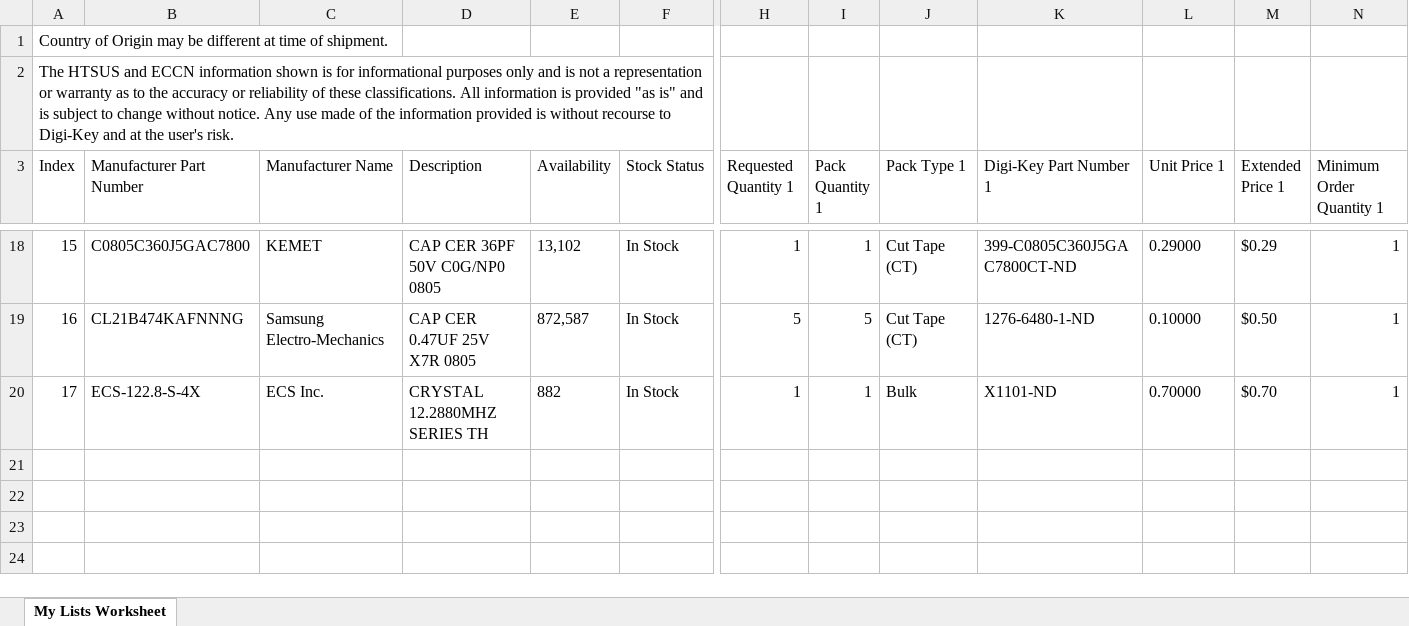
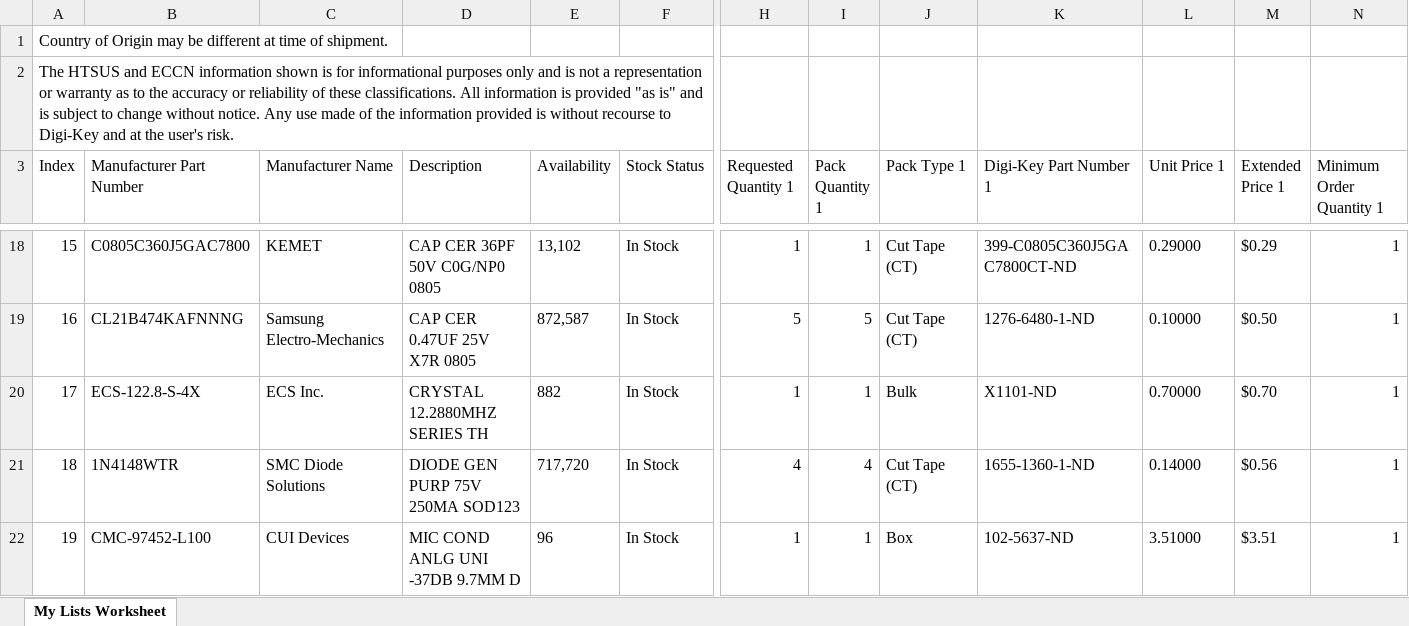
Before and after one commit to jcornell616/Theremax, an Excel workbook: Documents/PCB1_Parts.xlsx, sheet My Lists Worksheet, drawn as a sheet; only a part is shown, gaps mark what is left out; values as stored, in another font and other column widths than the file's, no borders; rows hold the shown columns only; the diff names each change by its address in the sheet, - before the commit and + after, or states it on an @@ line.

Commit message:
Finish BOM

```diff
--- a/Documents/PCB1_Parts.xlsx (sheet My Lists Worksheet)
+++ b/Documents/PCB1_Parts.xlsx (sheet My Lists Worksheet)
+row 21: 18 | 1N4148WTR | SMC Diode Solutions | DIODE GEN PURP 75V 250MA SOD123 | 717,720 | In Stock | 4 | 4 | Cut Tape (CT) | 1655-1360-1-ND | 0.14000 | $0.56 | 1
+row 22: 19 | CMC-97452-L100 | CUI Devices | MIC COND ANLG UNI -37DB 9.7MM D | 96 | In Stock | 1 | 1 | Box | 102-5637-ND | 3.51000 | $3.51 | 1
```
